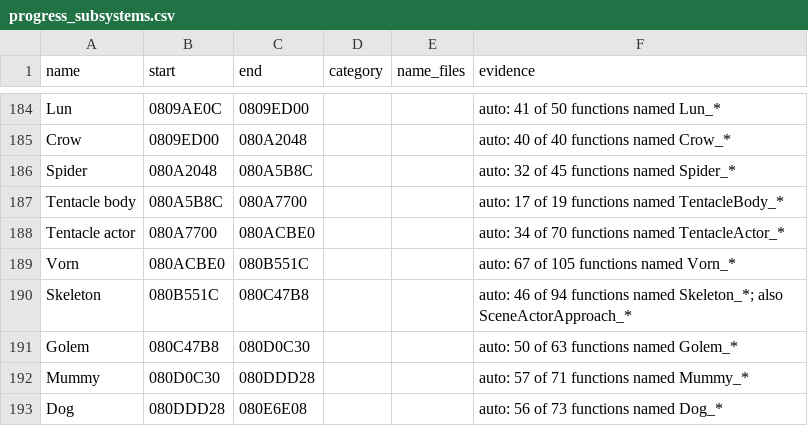
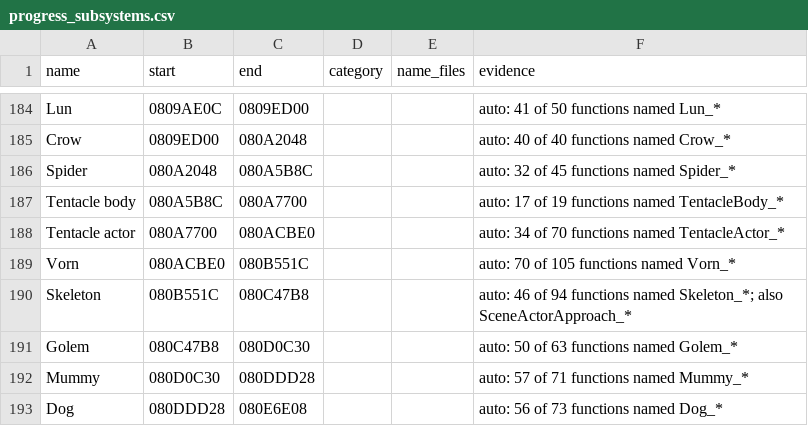
Before and after one commit to moozilla/boktai3-decomp, a CSV file: symbols/progress_subsystems.csv, drawn as a sheet; only a part is shown, gaps mark what is left out.

```diff
--- a/symbols/progress_subsystems.csv
+++ b/symbols/progress_subsystems.csv
@@ -188,3 +188,3 @@ Tentacle body,080A5B8C,080A7700,,,auto: 17 of 19 functions named TentacleBody_*
 Tentacle actor,080A7700,080ACBE0,,,auto: 34 of 70 functions named TentacleActor_*
-Vorn,080ACBE0,080B551C,,,auto: 67 of 105 functions named Vorn_*
+Vorn,080ACBE0,080B551C,,,auto: 70 of 105 functions named Vorn_*
 Skeleton,080B551C,080C47B8,,,auto: 46 of 94 functions named Skeleton_*; also SceneActorApproach_*
```
Also changed, not shown: 31 other files.
